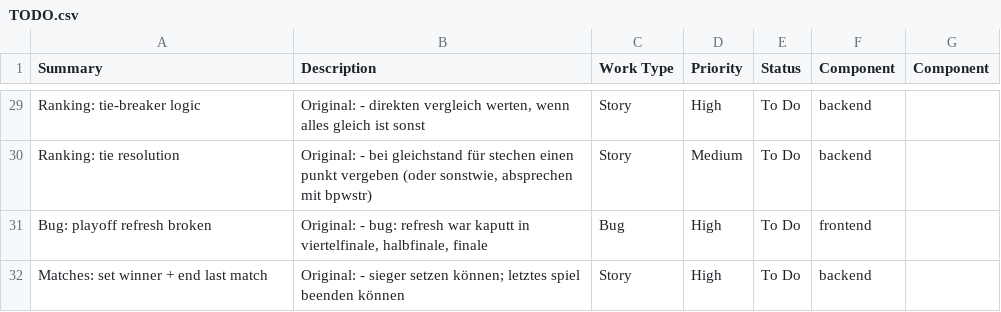
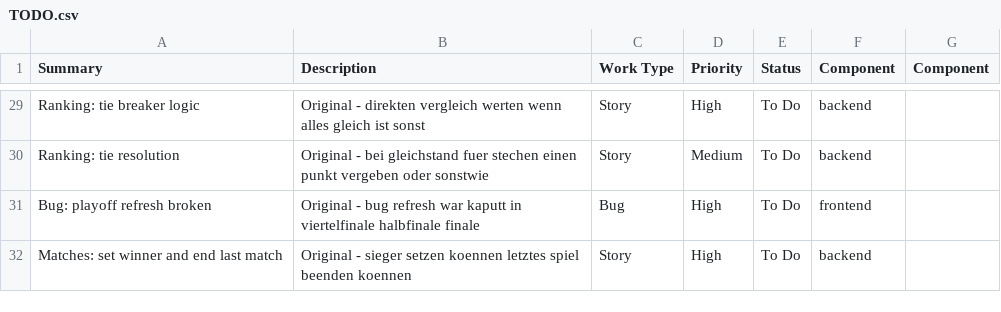
Before and after one commit to Malaber/turniere-backend, a CSV file: TODO.csv, drawn as a sheet; only a part is shown, gaps mark what is left out; the diff covers the shown part only; the diff names each change by its address in the sheet, - before the commit and + after, or states it on an @@ line.

```diff
--- a/TODO.csv
+++ b/TODO.csv
-A29 (Summary): Ranking: tie-breaker logic
+A29 (Summary): Ranking: tie breaker logic
-B29 (Description): Original: - direkten vergleich werten, wenn alles…
+B29 (Description): Original - direkten vergleich werten wenn alles…
-B30 (Description): Original: - bei gleichstand für stechen einen punkt vergeben (oder sonstwie, absprechen mit bpwstr)
+B30 (Description): Original - bei gleichstand fuer stechen einen punkt vergeben oder sonstwie
-B31 (Description): Original: - bug: refresh war kaputt in viertelfinale, halbfinale, finale
+B31 (Description): Original - bug refresh war kaputt in viertelfinale halbfinale finale
-A32 (Summary): Matches: set winner + end last match
+A32 (Summary): Matches: set winner and end last match
-B32 (Description): Original: - sieger setzen können; letztes spiel beenden können
+B32 (Description): Original - sieger setzen koennen letztes spiel beenden koennen
```
Also changed, not shown: 31 edited cells elsewhere in this file.
